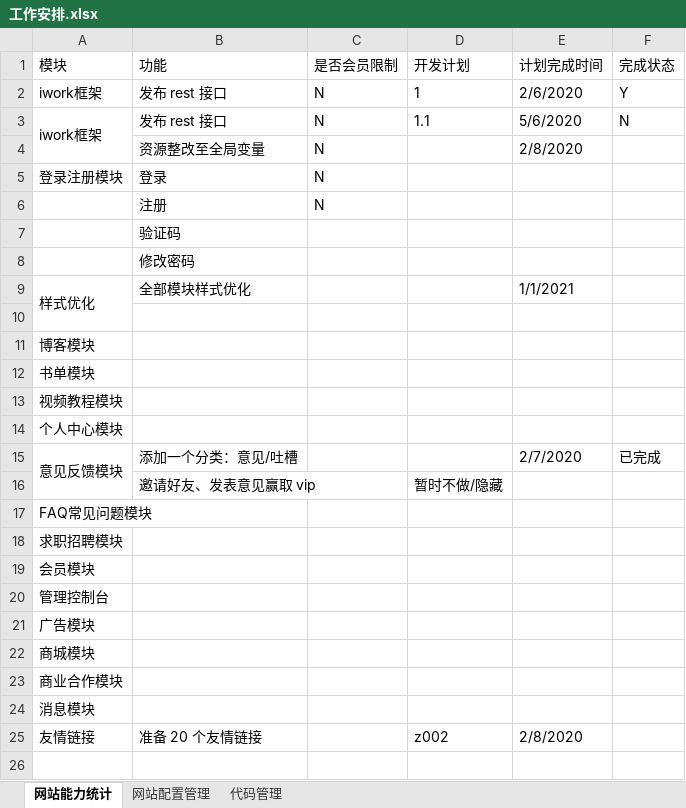
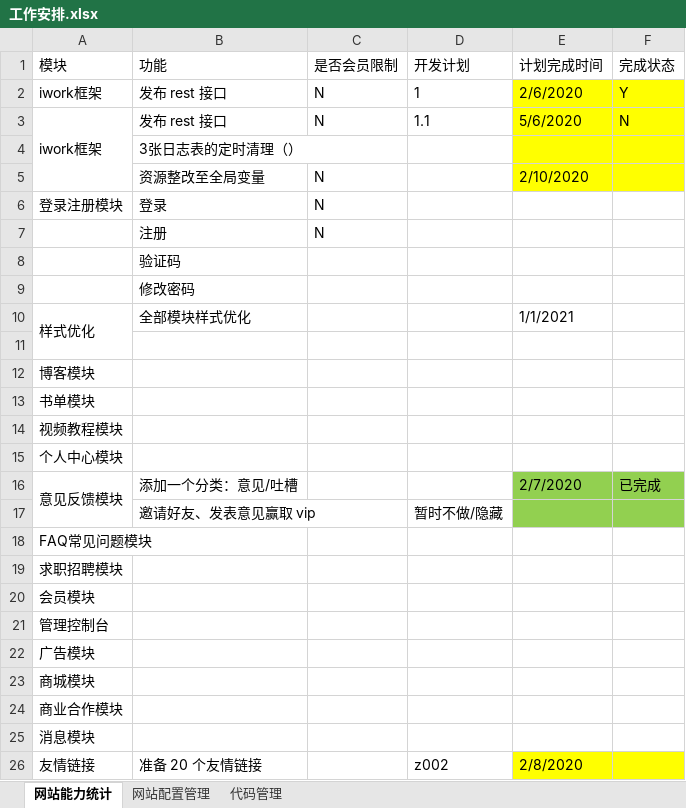
Before and after one commit to 389093982/isoft, an Excel workbook: isoft_doc/工作安排.xlsx, sheet 网站能力统计, drawn as a sheet; values as stored, in another font and other column widths than the file's, no borders; addresses are those after the commit; the diff names each change by its address in the sheet, - before the commit and + after, or states it on an @@ line.

```diff
--- a/isoft_doc/工作安排.xlsx (sheet 网站能力统计)
+++ b/isoft_doc/工作安排.xlsx (sheet 网站能力统计)
-E2:F3 fill: none
+E2:F3 fill: #FFFF00
+row 4:  | 3张日志表的定时清理（）
-E5 (计划完成时间): 2/8/2020
+E5 (计划完成时间): 2/10/2020
-E5:F5 fill: none
+E5:F5 fill: #FFFF00
-E16:F17 fill: none
+E16:F17 fill: #92D050
-E26:F26 fill: none
+E26:F26 fill: #FFFF00
```
Also changed, not shown: 1 other file.
